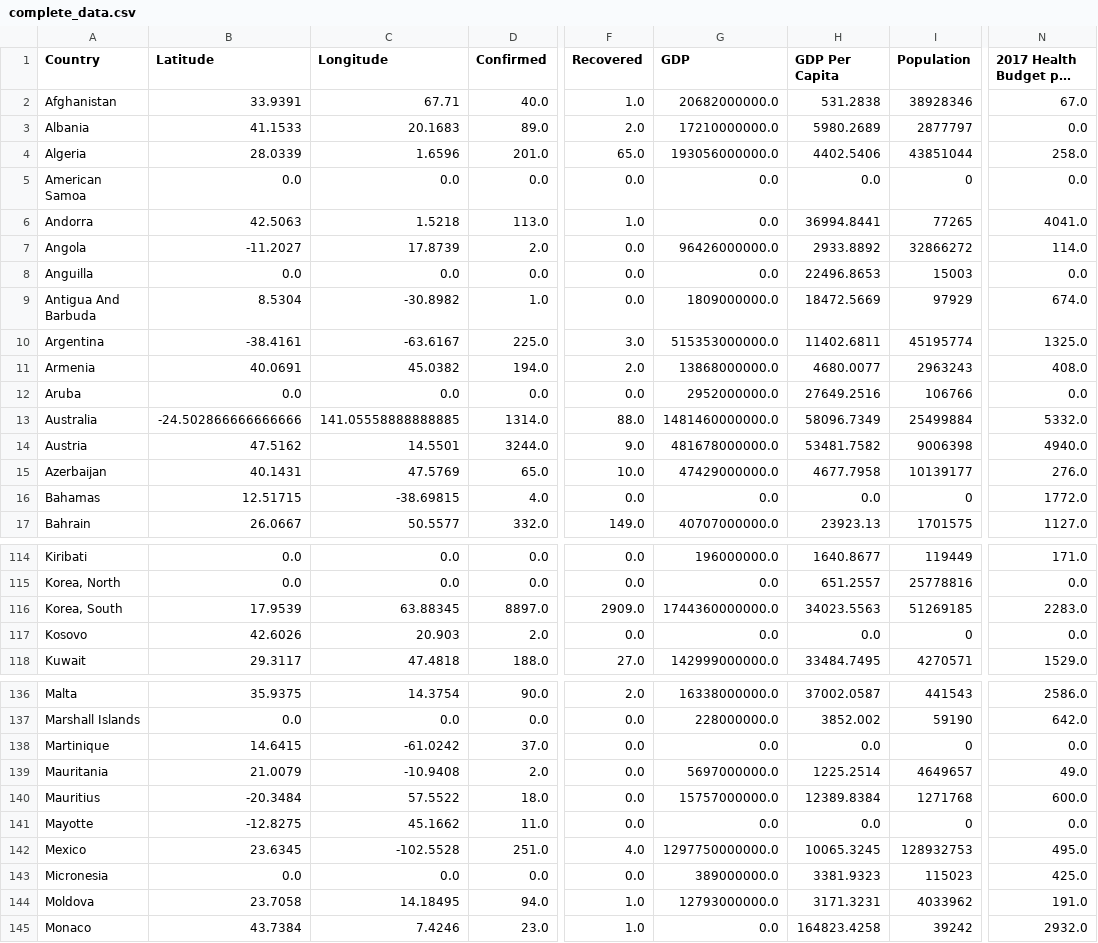
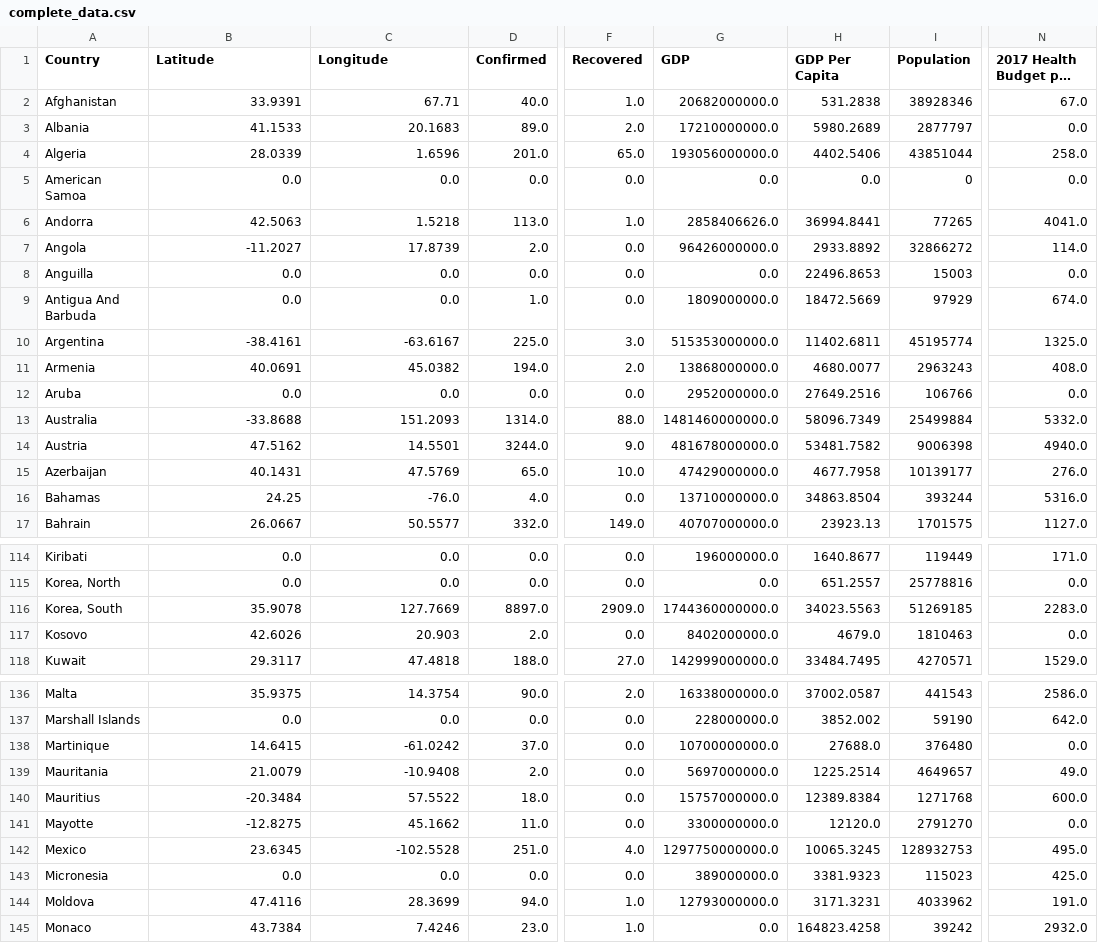
Before and after one commit to shozi91/PredictingCOVID, a CSV file: Final Data/complete_data.csv, drawn as a sheet; only a part is shown, gaps mark what is left out; long unchanged cells end in …; the diff covers the shown part only; the diff names each change by its address in the sheet, - before the commit and + after, or states it on an @@ line.

```diff
--- a/Final Data/complete_data.csv
+++ b/Final Data/complete_data.csv
-G6 (GDP): 0.0
+G6 (GDP): 2858406626.0
-B9 (Latitude): 8.5304
+B9 (Latitude): 0.0
-C9 (Longitude): -30.8982
+C9 (Longitude): 0.0
-B13 (Latitude): -24.502866666666666
+B13 (Latitude): -33.8688
-C13 (Longitude): 141.05558888888885
+C13 (Longitude): 151.2093
-B16 (Latitude): 12.51715
+B16 (Latitude): 24.25
-C16 (Longitude): -38.69815
+C16 (Longitude): -76.0
-G16 (GDP): 0.0
+G16 (GDP): 13710000000.0
-H16 (GDP Per Capita): 0.0
+H16 (GDP Per Capita): 34863.8504
-I16 (Population): 0
+I16 (Population): 393244
-N16: 1772.0
+N16: 5316.0
-B116 (Latitude): 17.9539
+B116 (Latitude): 35.9078
-C116 (Longitude): 63.88345
+C116 (Longitude): 127.7669
-G117 (GDP): 0.0
+G117 (GDP): 8402000000.0
-H117 (GDP Per Capita): 0.0
+H117 (GDP Per Capita): 4679.0
-I117 (Population): 0
+I117 (Population): 1810463
-G138 (GDP): 0.0
+G138 (GDP): 10700000000.0
-H138 (GDP Per Capita): 0.0
+H138 (GDP Per Capita): 27688.0
-I138 (Population): 0
+I138 (Population): 376480
-G141 (GDP): 0.0
+G141 (GDP): 3300000000.0
-H141 (GDP Per Capita): 0.0
+H141 (GDP Per Capita): 12120.0
-I141 (Population): 0
+I141 (Population): 2791270
-B144 (Latitude): 23.7058
+B144 (Latitude): 47.4116
-C144 (Longitude): 14.18495
+C144 (Longitude): 28.3699
```
Also changed, not shown: 1 removed row and 62 edited cells elsewhere in this file, GDP/world_countries_gdp.csv, 1 other file.
